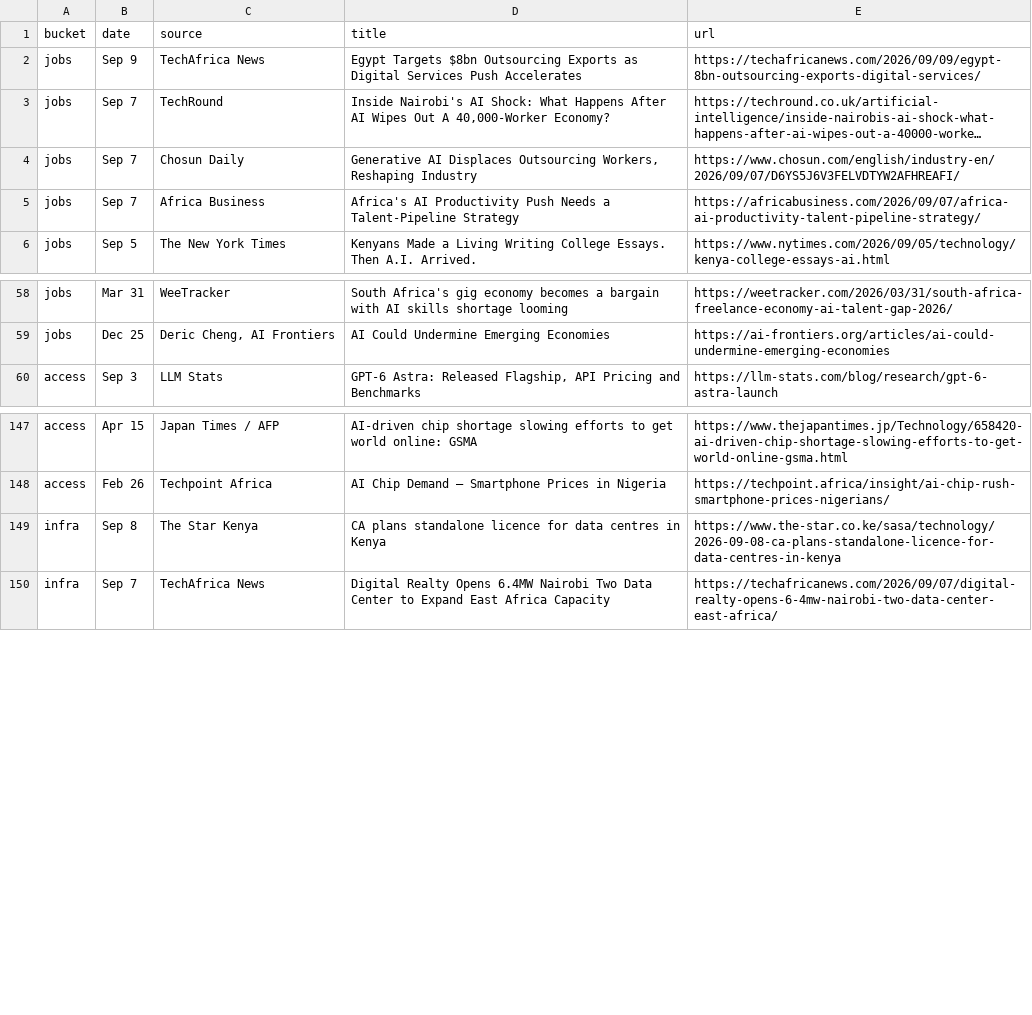
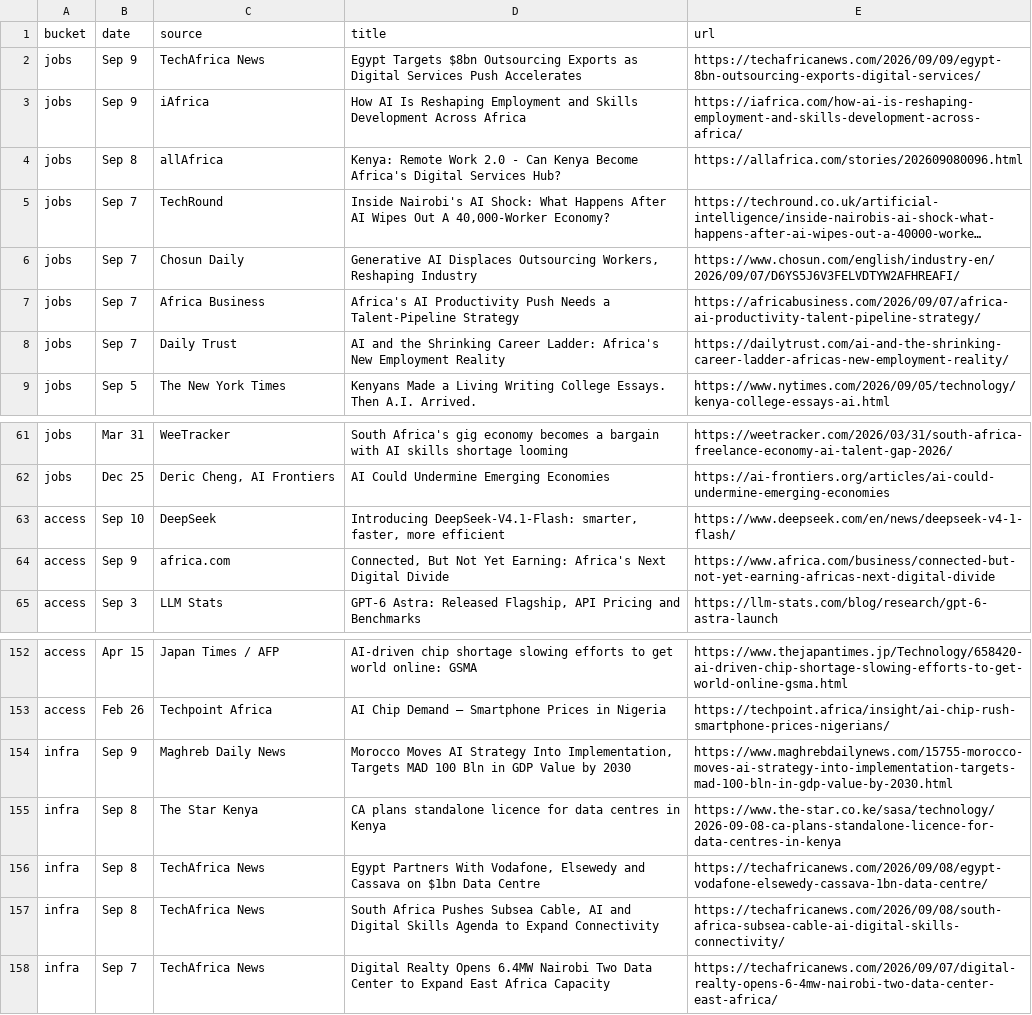
Before and after one commit to samuelajayi29-maker/ai-access-observatory, a CSV file: data/items.csv, drawn as a sheet; only a part is shown, gaps mark what is left out; long unchanged cells end in …; the diff names each change by its address in the sheet, - before the commit and + after, or states it on an @@ line.

Commit message:
Tracker update: items.json + items.csv

```diff
--- a/data/items.csv
+++ b/data/items.csv
+row 3: jobs | Sep 9 | iAfrica | How AI Is Reshaping Employment and Skills Development Across Africa | https://iafrica.com/how-ai-is-reshaping-employment-and-skills-development-across-africa/
+row 4: jobs | Sep 8 | allAfrica | Kenya: Remote Work 2.0 - Can Kenya Become Africa's Digital Services Hub? | https://allafrica.com/stories/202609080096.html
+row 8: jobs | Sep 7 | Daily Trust | AI and the Shrinking Career Ladder: Africa's New Employment Reality | https://dailytrust.com/ai-and-the-shrinking-career-ladder-africas-new-employment-reality/
+row 63: access | Sep 10 | DeepSeek | Introducing DeepSeek-V4.1-Flash: smarter, faster, more efficient | https://www.deepseek.com/en/news/deepseek-v4-1-flash/
+row 64: access | Sep 9 | africa.com | Connected, But Not Yet Earning: Africa's Next Digital Divide | https://www.africa.com/business/connected-but-not-yet-earning-africas-next-digital-divide
+row 154: infra | Sep 9 | Maghreb Daily News | Morocco Moves AI Strategy Into Implementation, Targets MAD 100 Bln in GDP Value by 2030 | https://www.maghrebdailynews.com/15755-morocco-moves-ai-strategy-into-implementation-targets-mad-100-bln-in-gdp-value-by-2030.html
+row 156: infra | Sep 8 | TechAfrica News | Egypt Partners With Vodafone, Elsewedy and Cassava on $1bn Data Centre | https://techafricanews.com/2026/09/08/egypt-vodafone-elsewedy-cassava-1bn-data-centre/
+row 157: infra | Sep 8 | TechAfrica News | South Africa Pushes Subsea Cable, AI and Digital Skills Agenda to Expand Connectivity | https://techafricanews.com/2026/09/08/south-africa-subsea-cable-ai-digital-skills-connectivity/
```
Also changed, not shown: 1 other file.
